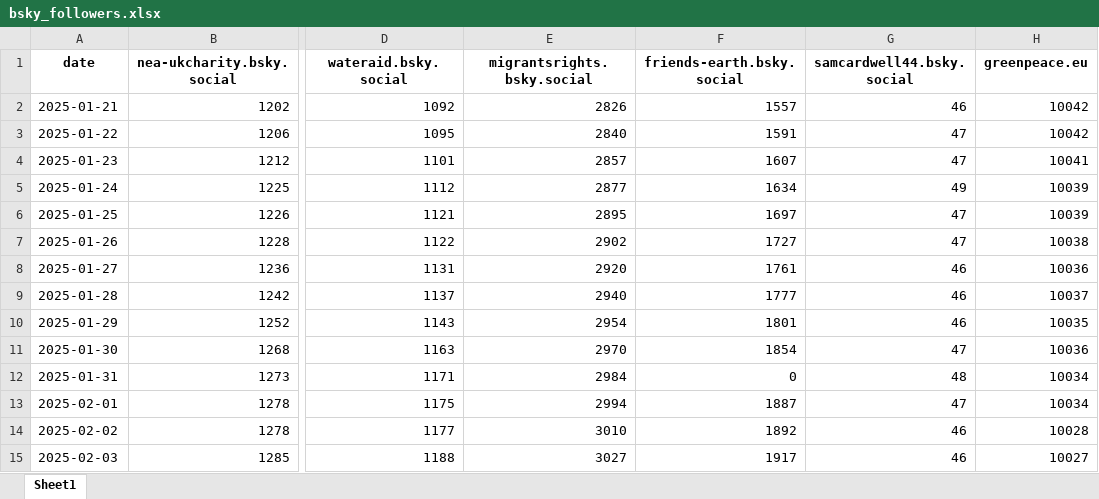
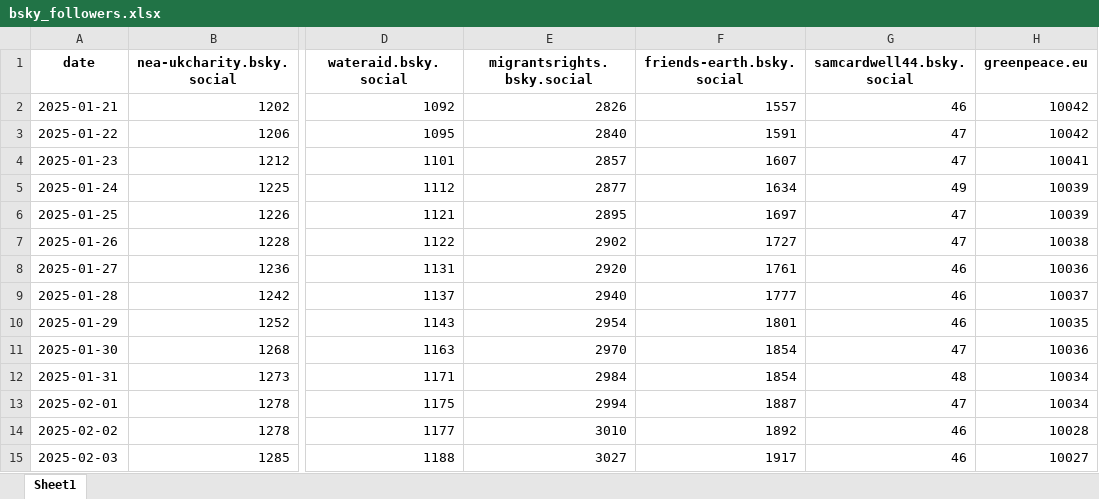
Before and after one commit to SamCardwell44/bsky-tracker, an Excel workbook: bsky_followers.xlsx, sheet Sheet1, drawn as a sheet; only a part is shown, gaps mark what is left out; values as stored, in another font and other column widths than the file's, no borders; the diff names each change by its address in the sheet, - before the commit and + after, or states it on an @@ line.

Commit message:
Add files via upload

```diff
--- a/bsky_followers.xlsx (sheet Sheet1)
+++ b/bsky_followers.xlsx (sheet Sheet1)
-F12 (friends-earth.bsky.social): 0
+F12 (friends-earth.bsky.social): 1854
```
